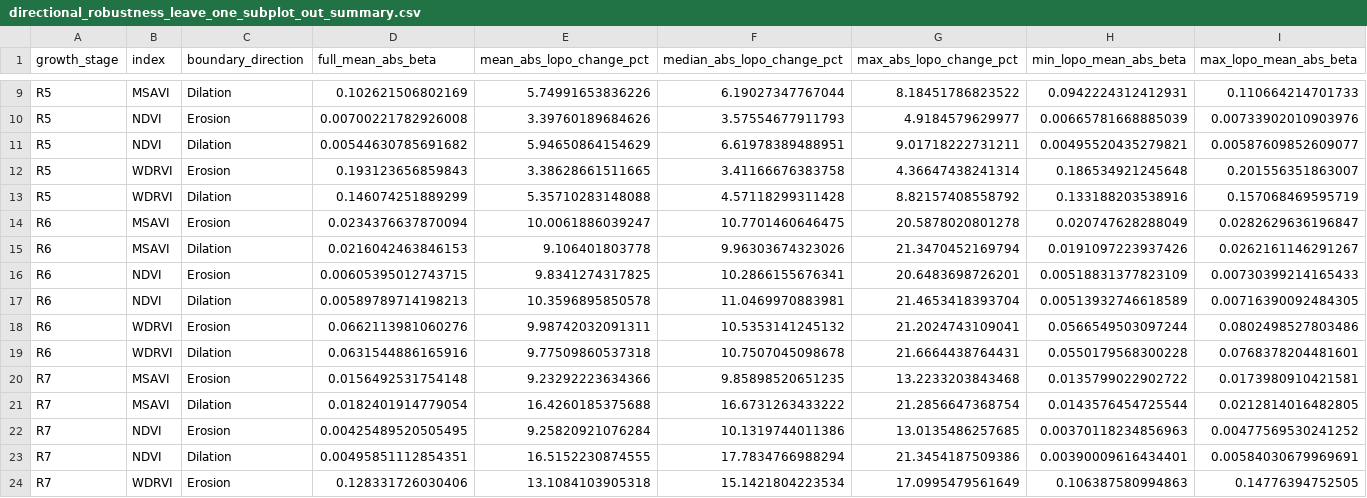
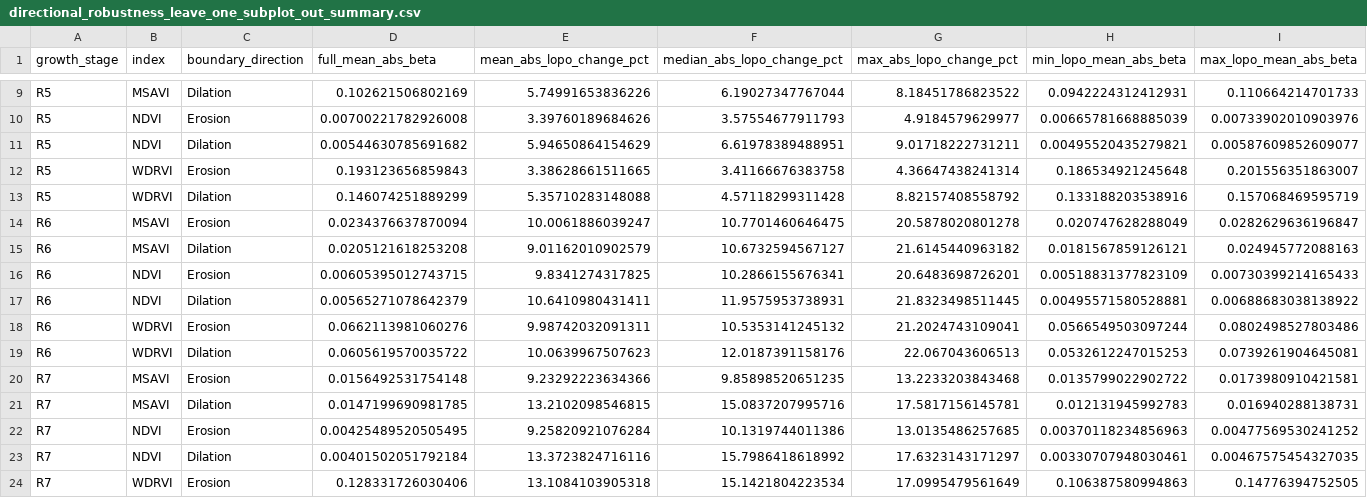
Before and after one commit to JGB-GIS-RS/common-bean-uav-canopy-boundary-sensitivity, a CSV file: derived/boundary_sensitivity/directional_robustness_leave_one_subplot_out_summary.csv, drawn as a sheet; only a part is shown, gaps mark what is left out; the diff covers the shown part only.

Commit message:
R2-01: update verified directional_robustness_leave_one_subplot_out_summary.csv

```diff
--- a/derived/boundary_sensitivity/directional_robustness_leave_one_subplot_out_summary.csv
+++ b/derived/boundary_sensitivity/directional_robustness_leave_one_subplot_out_summary.csv
@@ -14,11 +14,11 @@ R5,WDRVI,Dilation,0.146074251889299,5.35710283148088,4.57118299311428,8.82157408
 R6,MSAVI,Erosion,0.0234376637870094,10.0061886039247,10.7701460646475,20.5878020801278,0.020747628288049,0.0282629636196847
-R6,MSAVI,Dilation,0.0216042463846153,9.106401803778,9.96303674323026,21.3470452169794,0.0191097223937426,0.0262161146291267
+R6,MSAVI,Dilation,0.0205121618253208,9.01162010902579,10.6732594567127,21.6145440963182,0.0181567859126121,0.024945772088163
 R6,NDVI,Erosion,0.00605395012743715,9.8341274317825,10.2866155676341,20.6483698726201,0.00518831377823109,0.00730399214165433
-R6,NDVI,Dilation,0.00589789714198213,10.3596895850578,11.0469970883981,21.4653418393704,0.00513932746618589,0.00716390092484305
+R6,NDVI,Dilation,0.00565271078642379,10.6410980431411,11.9575953738931,21.8323498511445,0.00495571580528881,0.00688683038138922
 R6,WDRVI,Erosion,0.0662113981060276,9.98742032091311,10.5353141245132,21.2024743109041,0.0566549503097244,0.0802498527803486
-R6,WDRVI,Dilation,0.0631544886165916,9.77509860537318,10.7507045098678,21.6664438764431,0.0550179568300228,0.0768378204481601
+R6,WDRVI,Dilation,0.0605619570035722,10.0639967507623,12.0187391158176,22.067043606513,0.0532612247015253,0.0739261904645081
 R7,MSAVI,Erosion,0.0156492531754148,9.23292223634366,9.85898520651235,13.2233203843468,0.0135799022902722,0.0173980910421581
-R7,MSAVI,Dilation,0.0182401914779054,16.4260185375688,16.6731263433222,21.2856647368754,0.0143576454725544,0.0212814016482805
+R7,MSAVI,Dilation,0.0147199690981785,13.2102098546815,15.0837207995716,17.5817156145781,0.012131945992783,0.016940288138731
 R7,NDVI,Erosion,0.00425489520505495,9.25820921076284,10.1319744011386,13.0135486257685,0.00370118234856963,0.00477569530241252
-R7,NDVI,Dilation,0.00495851112854351,16.5152230874555,17.7834766988294,21.3454187509386,0.00390009616434401,0.00584030679969691
+R7,NDVI,Dilation,0.00401502051792184,13.3723824716116,15.7986418618992,17.6323143171297,0.00330707948030461,0.00467575454327035
 R7,WDRVI,Erosion,0.128331726030406,13.1084103905318,15.1421804223534,17.0995479561649,0.106387580994863,0.14776394752505
```
Also changed, not shown: 24 edited cells elsewhere in this file.
